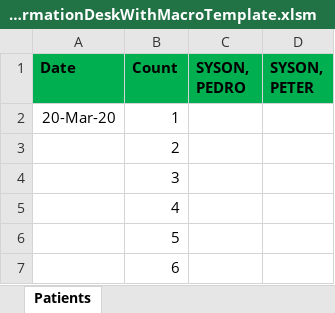
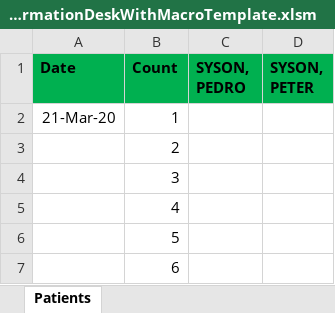
Before and after one commit to usbong/MOSC, an Excel workbook: Forms/Information Desk/InformationDeskWithMacroTemplate.xlsm, sheet Patients, drawn as a sheet; values as stored, in another font and other column widths than the file's, no borders; the diff names each change by its address in the sheet, - before the commit and + after, or states it on an @@ line.

Commit message:
Add files via upload

```diff
--- a/Forms/Information Desk/InformationDeskWithMacroTemplate.xlsm (sheet Patients)
+++ b/Forms/Information Desk/InformationDeskWithMacroTemplate.xlsm (sheet Patients)
-A2 (Date): 20-Mar-20
+A2 (Date): 21-Mar-20
```
